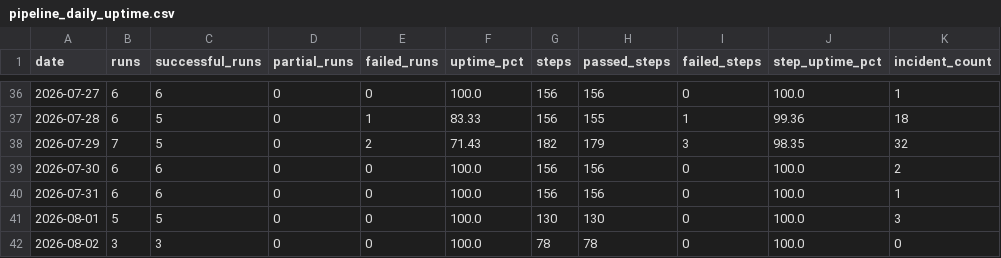
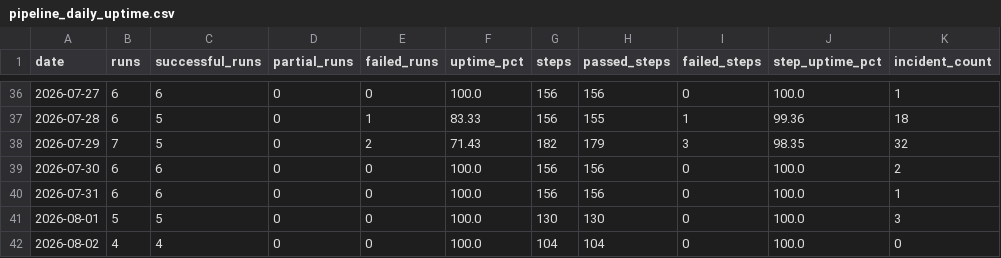
Before and after one commit to MikeWooCerna/Pac-Biz, a CSV file: pipeline_daily_uptime.csv, drawn as a sheet; only a part is shown, gaps mark what is left out; the diff names each change by its address in the sheet, - before the commit and + after, or states it on an @@ line.

```diff
--- a/pipeline_daily_uptime.csv
+++ b/pipeline_daily_uptime.csv
-B42 (runs): 3
+B42 (runs): 4
-C42 (successful_runs): 3
+C42 (successful_runs): 4
-G42 (steps): 78
+G42 (steps): 104
-H42 (passed_steps): 78
+H42 (passed_steps): 104
```
Also changed, not shown: pipeline_step_history.csv, 2 other files.
